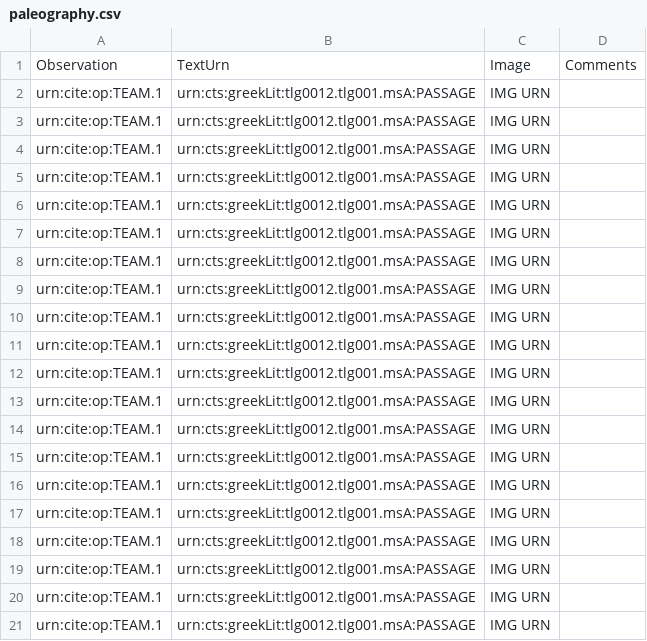
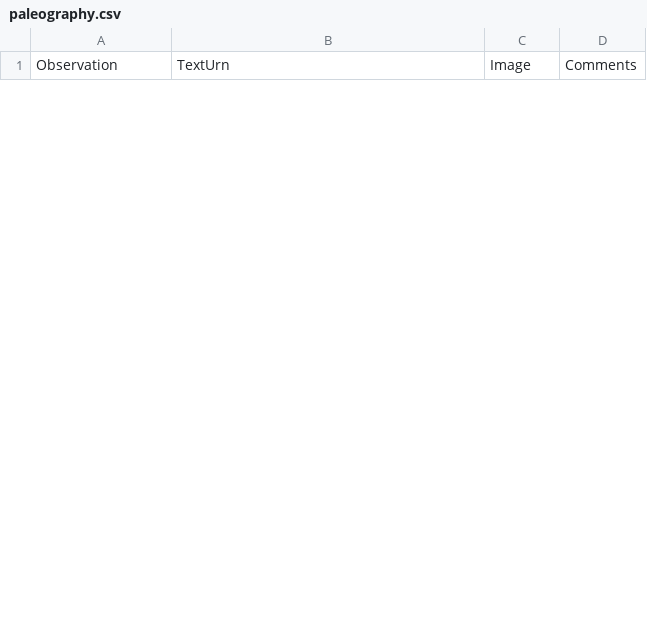
Before and after one commit to hmteditors/gustavus, a CSV file: collections/paleography.csv, drawn as a sheet; only a part is shown; removed rows and columns are numbered as before the commit, all else as after; the diff covers the shown part only; the diff names each change by its address in the sheet, - before the commit and + after, or states it on an @@ line.

Commit message:
Update paleography.csv

```diff
--- a/collections/paleography.csv
+++ b/collections/paleography.csv
-row 2: urn:cite:op:TEAM.1 | urn:cts:greekLit:tlg0012.tlg001.msA:PASSAGE | IMG URN
-row 3: urn:cite:op:TEAM.1 | urn:cts:greekLit:tlg0012.tlg001.msA:PASSAGE | IMG URN
-row 4: urn:cite:op:TEAM.1 | urn:cts:greekLit:tlg0012.tlg001.msA:PASSAGE | IMG URN
-row 5: urn:cite:op:TEAM.1 | urn:cts:greekLit:tlg0012.tlg001.msA:PASSAGE | IMG URN
-row 6: urn:cite:op:TEAM.1 | urn:cts:greekLit:tlg0012.tlg001.msA:PASSAGE | IMG URN
-row 7: urn:cite:op:TEAM.1 | urn:cts:greekLit:tlg0012.tlg001.msA:PASSAGE | IMG URN
-row 8: urn:cite:op:TEAM.1 | urn:cts:greekLit:tlg0012.tlg001.msA:PASSAGE | IMG URN
-row 9: urn:cite:op:TEAM.1 | urn:cts:greekLit:tlg0012.tlg001.msA:PASSAGE | IMG URN
-row 10: urn:cite:op:TEAM.1 | urn:cts:greekLit:tlg0012.tlg001.msA:PASSAGE | IMG URN
-row 11: urn:cite:op:TEAM.1 | urn:cts:greekLit:tlg0012.tlg001.msA:PASSAGE | IMG URN
-row 12: urn:cite:op:TEAM.1 | urn:cts:greekLit:tlg0012.tlg001.msA:PASSAGE | IMG URN
-row 13: urn:cite:op:TEAM.1 | urn:cts:greekLit:tlg0012.tlg001.msA:PASSAGE | IMG URN
-row 14: urn:cite:op:TEAM.1 | urn:cts:greekLit:tlg0012.tlg001.msA:PASSAGE | IMG URN
-row 15: urn:cite:op:TEAM.1 | urn:cts:greekLit:tlg0012.tlg001.msA:PASSAGE | IMG URN
-row 16: urn:cite:op:TEAM.1 | urn:cts:greekLit:tlg0012.tlg001.msA:PASSAGE | IMG URN
-row 17: urn:cite:op:TEAM.1 | urn:cts:greekLit:tlg0012.tlg001.msA:PASSAGE | IMG URN
-row 18: urn:cite:op:TEAM.1 | urn:cts:greekLit:tlg0012.tlg001.msA:PASSAGE | IMG URN
-row 19: urn:cite:op:TEAM.1 | urn:cts:greekLit:tlg0012.tlg001.msA:PASSAGE | IMG URN
-row 20: urn:cite:op:TEAM.1 | urn:cts:greekLit:tlg0012.tlg001.msA:PASSAGE | IMG URN
-row 21: urn:cite:op:TEAM.1 | urn:cts:greekLit:tlg0012.tlg001.msA:PASSAGE | IMG URN
```
Also changed, not shown: 34 added rows and 6 removed rows elsewhere in this file.
